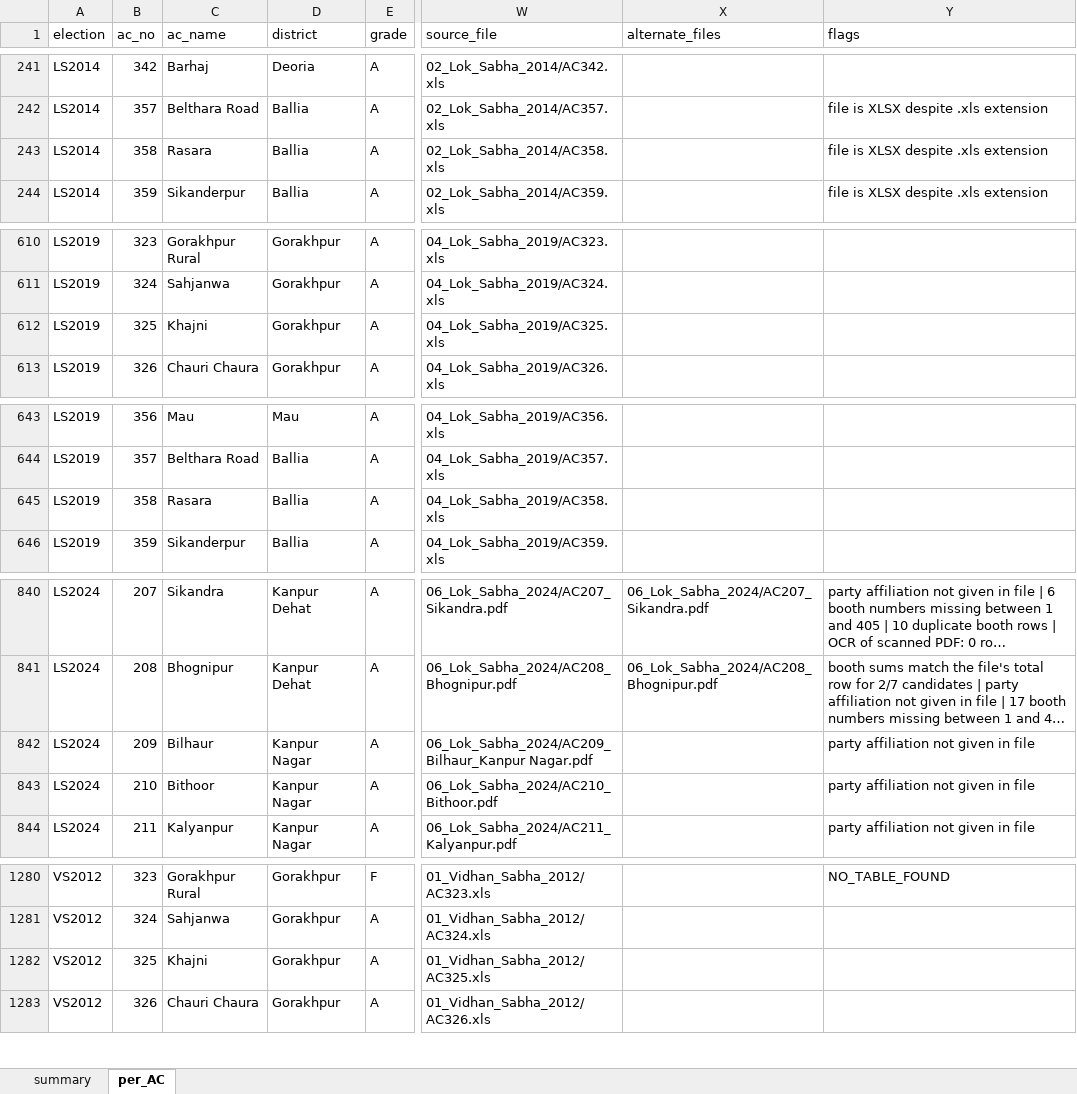
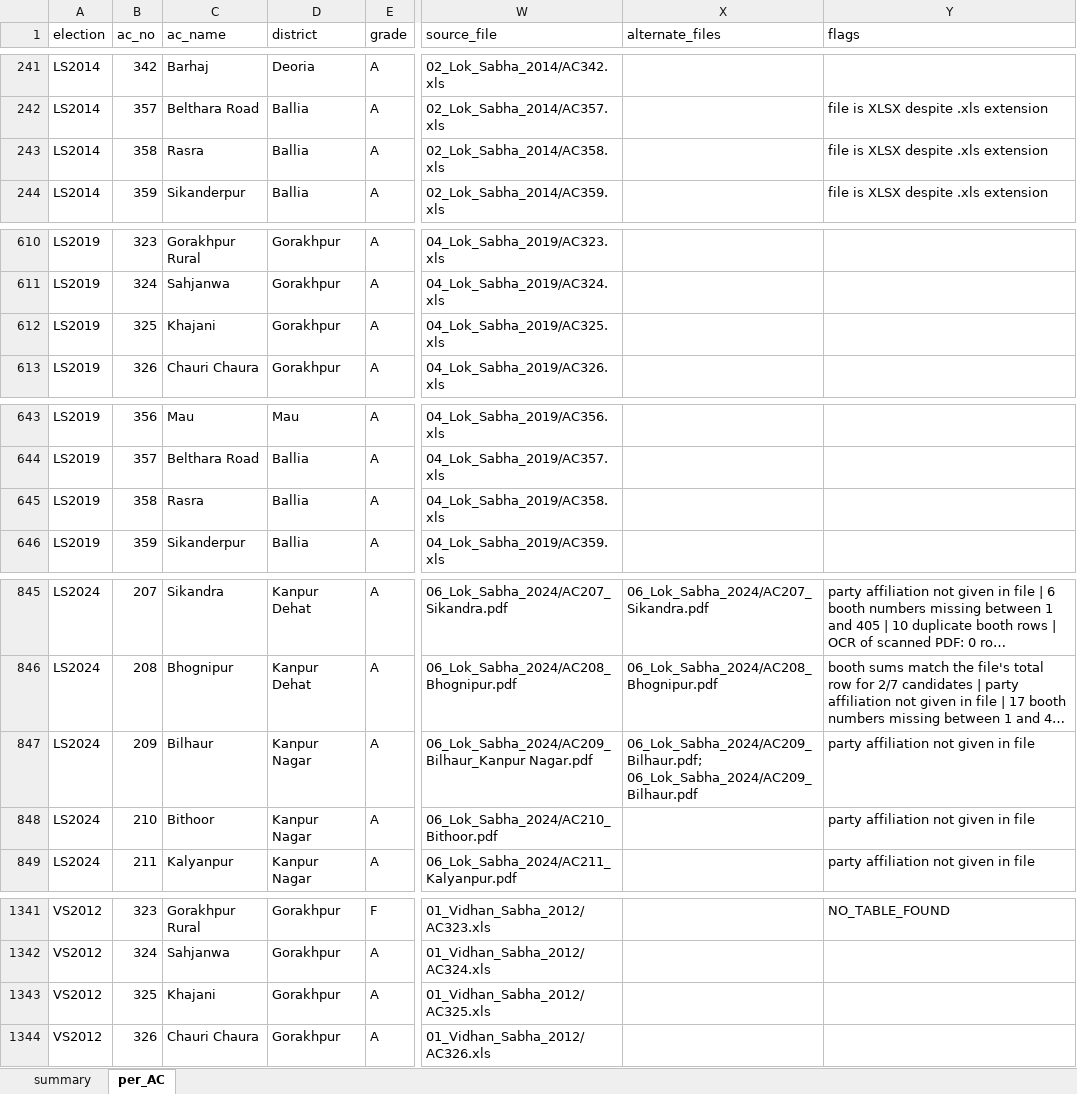
Before and after one commit to rk9507512755-lab/Rohan-Kumar, an Excel workbook: data/UP_Form20_quality_report.xlsx, sheet per_AC, drawn as a sheet; only a part is shown, gaps mark what is left out; long unchanged cells end in …; values as stored, in another font and other column widths than the file's, no borders; addresses are those after the commit; the diff covers the shown part only; the diff names each change by its address in the sheet, - before the commit and + after, or states it on an @@ line.

```diff
--- a/data/UP_Form20_quality_report.xlsx (sheet per_AC)
+++ b/data/UP_Form20_quality_report.xlsx (sheet per_AC)
-C243 (ac_name): Rasara
+C243 (ac_name): Rasra
-C612 (ac_name): Khajni
+C612 (ac_name): Khajani
-C645 (ac_name): Rasara
+C645 (ac_name): Rasra
-X847 (alternate_files): (empty)
+X847 (alternate_files): 06_Lok_Sabha_2024/AC209_Bilhaur.pdf; 06_Lok_Sabha_2024/AC209_Bilhaur.pdf
-C1343 (ac_name): Khajni
+C1343 (ac_name): Khajani
```
Also changed, not shown: 61 added rows and 10 edited cells elsewhere in this sheet, sheet summary, 25 other files.
